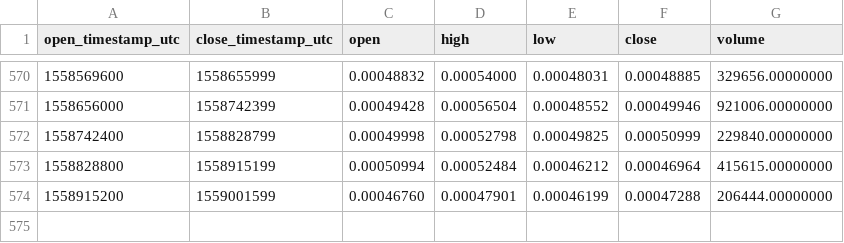
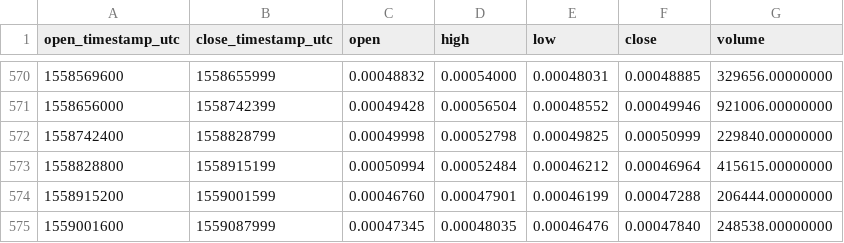
Before and after one commit to cryptobigbro/binance-POWRETH, a CSV file: binance-POWRETH-1d.csv, drawn as a sheet; only a part is shown, gaps mark what is left out.

Commit message:
Update OHLCV data.

```diff
--- a/binance-POWRETH-1d.csv
+++ b/binance-POWRETH-1d.csv
@@ -574 +574,2 @@ open_timestamp_utc,close_timestamp_utc,open,high,low,close,volume
 1558915200,1559001599,0.00046760,0.00047901,0.00046199,0.00047288,206444.00000000
+1559001600,1559087999,0.00047345,0.00048035,0.00046476,0.00047840,248538.00000000
```
Also changed, not shown: 1 other file.
